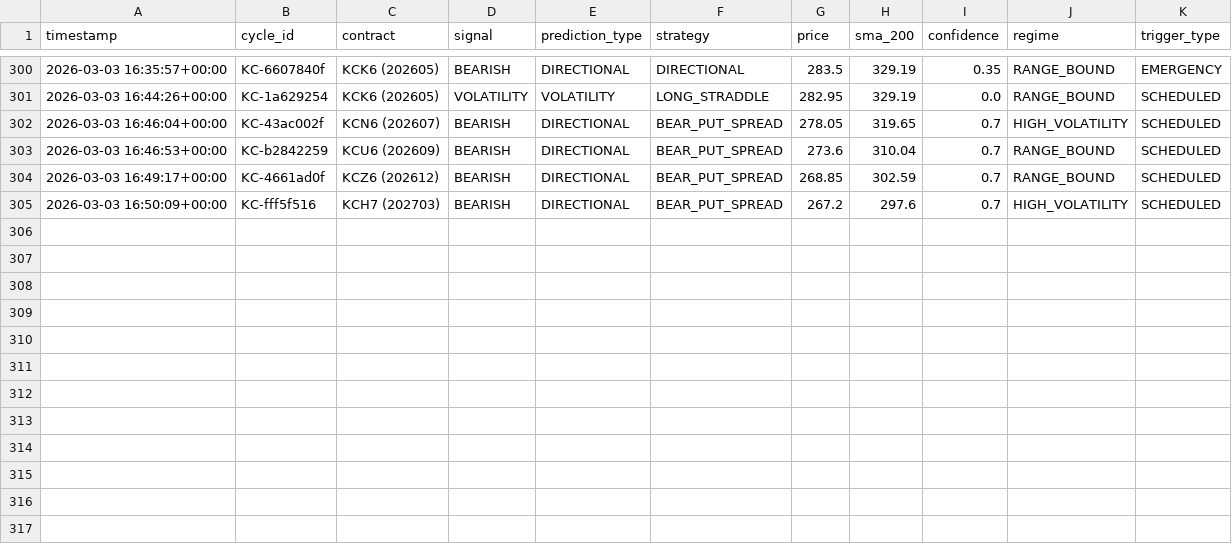
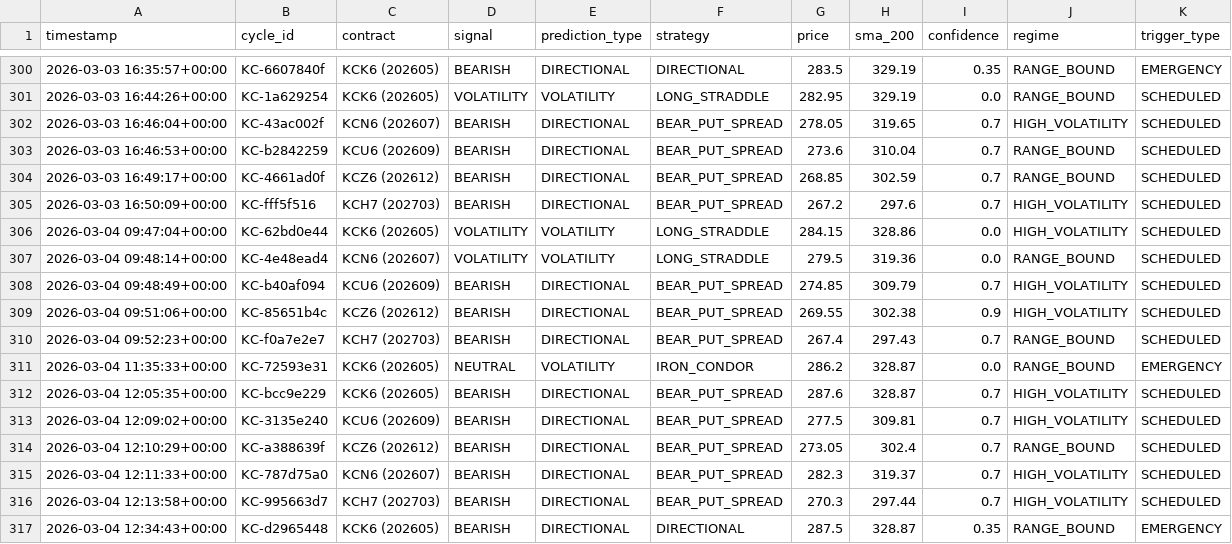
Before and after one commit to rozavala/real_options, a CSV file: prod/decision_signals.csv, drawn as a sheet; only a part is shown, gaps mark what is left out.

Commit message:
Snapshot prod: 2026-03-04 13:00

```diff
--- a/prod/decision_signals.csv
+++ b/prod/decision_signals.csv
@@ -305 +305,13 @@ timestamp,cycle_id,contract,signal,prediction_type,strategy,price,sma_200,confid
 2026-03-03 16:50:09+00:00,KC-fff5f516,KCH7 (202703),BEARISH,DIRECTIONAL,BEAR_PUT_SPREAD,267.2,297.6,0.7,HIGH_VOLATILITY,SCHEDULED
+2026-03-04 09:47:04+00:00,KC-62bd0e44,KCK6 (202605),VOLATILITY,VOLATILITY,LONG_STRADDLE,284.15,328.86,0.0,HIGH_VOLATILITY,SCHEDULED
+2026-03-04 09:48:14+00:00,KC-4e48ead4,KCN6 (202607),VOLATILITY,VOLATILITY,LONG_STRADDLE,279.5,319.36,0.0,RANGE_BOUND,SCHEDULED
+2026-03-04 09:48:49+00:00,KC-b40af094,KCU6 (202609),BEARISH,DIRECTIONAL,BEAR_PUT_SPREAD,274.85,309.79,0.7,HIGH_VOLATILITY,SCHEDULED
+2026-03-04 09:51:06+00:00,KC-85651b4c,KCZ6 (202612),BEARISH,DIRECTIONAL,BEAR_PUT_SPREAD,269.55,302.38,0.9,HIGH_VOLATILITY,SCHEDULED
+2026-03-04 09:52:23+00:00,KC-f0a7e2e7,KCH7 (202703),BEARISH,DIRECTIONAL,BEAR_PUT_SPREAD,267.4,297.43,0.7,RANGE_BOUND,SCHEDULED
+2026-03-04 11:35:33+00:00,KC-72593e31,KCK6 (202605),NEUTRAL,VOLATILITY,IRON_CONDOR,286.2,328.87,0.0,RANGE_BOUND,EMERGENCY
+2026-03-04 12:05:35+00:00,KC-bcc9e229,KCK6 (202605),BEARISH,DIRECTIONAL,BEAR_PUT_SPREAD,287.6,328.87,0.7,HIGH_VOLATILITY,SCHEDULED
+2026-03-04 12:09:02+00:00,KC-3135e240,KCU6 (202609),BEARISH,DIRECTIONAL,BEAR_PUT_SPREAD,277.5,309.81,0.7,HIGH_VOLATILITY,SCHEDULED
+2026-03-04 12:10:29+00:00,KC-a388639f,KCZ6 (202612),BEARISH,DIRECTIONAL,BEAR_PUT_SPREAD,273.05,302.4,0.7,RANGE_BOUND,SCHEDULED
+2026-03-04 12:11:33+00:00,KC-787d75a0,KCN6 (202607),BEARISH,DIRECTIONAL,BEAR_PUT_SPREAD,282.3,319.37,0.7,HIGH_VOLATILITY,SCHEDULED
+2026-03-04 12:13:58+00:00,KC-995663d7,KCH7 (202703),BEARISH,DIRECTIONAL,BEAR_PUT_SPREAD,270.3,297.44,0.7,HIGH_VOLATILITY,SCHEDULED
+2026-03-04 12:34:43+00:00,KC-d2965448,KCK6 (202605),BEARISH,DIRECTIONAL,DIRECTIONAL,287.5,328.87,0.35,RANGE_BOUND,EMERGENCY
```
Also changed, not shown: 18 other files.
